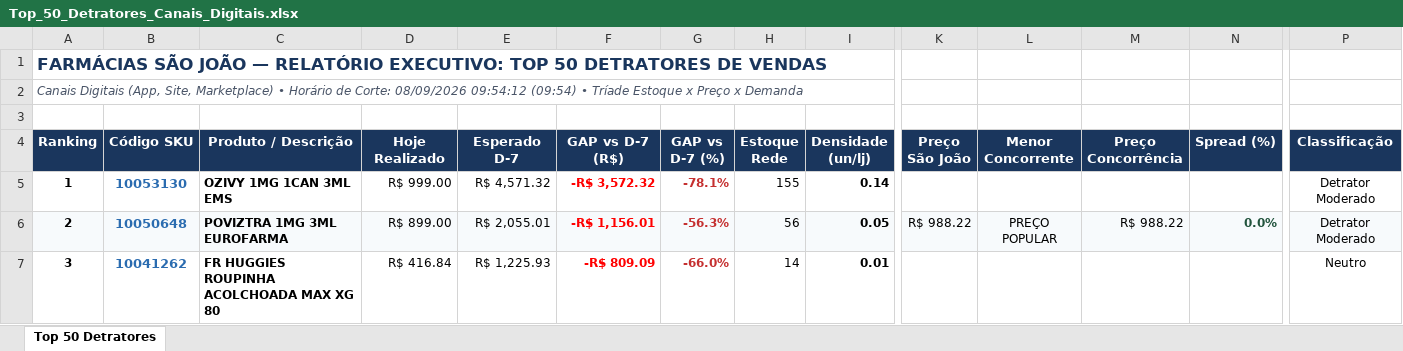
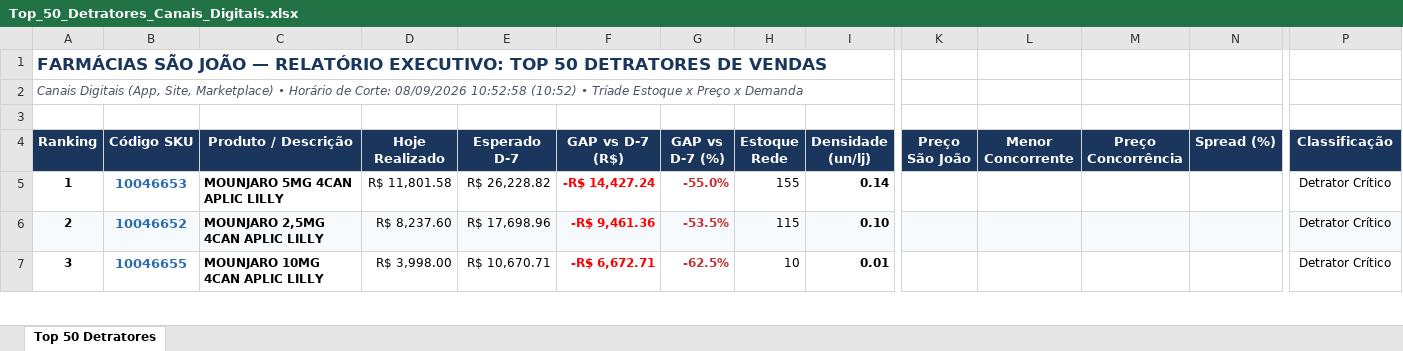
Before and after one commit to lukasg64-png/monitor-canais-digitais, an Excel workbook: data/Top_50_Detratores_Canais_Digitais.xlsx, sheet Top 50 Detratores, drawn as a sheet; only a part is shown, gaps mark what is left out; values as stored, in another font and other column widths than the file's, no borders; the diff covers the shown part only; the diff names each change by its address in the sheet, - before the commit and + after, or states it on an @@ line.

Commit message:
feat: Sincronizacao 100% de Mounjaro na tabela de SKUs + Botao Copiar Resumo WhatsApp + Barra Flutuante de Atalhos Rapidos

```diff
--- a/data/Top_50_Detratores_Canais_Digitais.xlsx (sheet Top 50 Detratores)
+++ b/data/Top_50_Detratores_Canais_Digitais.xlsx (sheet Top 50 Detratores)
-A2 (Ranking): …Corte: 08/09/2026 09:54:12 (09:54) • Tríade…
+A2 (Ranking): …Corte: 08/09/2026 10:52:58 (10:52) • Tríade…
-B5 (Código SKU): 10053130
+B5 (Código SKU): 10046653
-C5 (Produto / Descrição): OZIVY 1MG 1CAN 3ML EMS
+C5 (Produto / Descrição): MOUNJARO 5MG 4CAN APLIC LILLY
-D5 (Hoje Realizado): R$ 999.00
+D5 (Hoje Realizado): R$ 11,801.58
-E5 (Esperado D-7): R$ 4,571.32
+E5 (Esperado D-7): R$ 26,228.82
-F5 (GAP vs D-7 (R$)): -R$ 3,572.32
+F5 (GAP vs D-7 (R$)): -R$ 14,427.24
-G5 (GAP vs D-7 (%)): -78.1%
+G5 (GAP vs D-7 (%)): -55.0%
-P5:P6 (Classificação): Detrator Moderado
+P5:P6 (Classificação): Detrator Crítico
-B6 (Código SKU): 10050648
+B6 (Código SKU): 10046652
-C6 (Produto / Descrição): POVIZTRA 1MG 3ML EUROFARMA
+C6 (Produto / Descrição): MOUNJARO 2,5MG 4CAN APLIC LILLY
-D6 (Hoje Realizado): R$ 899.00
+D6 (Hoje Realizado): R$ 8,237.60
-E6 (Esperado D-7): R$ 2,055.01
+E6 (Esperado D-7): R$ 17,698.96
-F6 (GAP vs D-7 (R$)): -R$ 1,156.01
+F6 (GAP vs D-7 (R$)): -R$ 9,461.36
-G6 (GAP vs D-7 (%)): -56.3%
+G6 (GAP vs D-7 (%)): -53.5%
-H6 (Estoque Rede): 56
+H6 (Estoque Rede): 115
-I6 (Densidade (un/lj)): 0.05
+I6 (Densidade (un/lj)): 0.10
-K6 (Preço São João): R$ 988.22
+K6 (Preço São João): (empty)
-L6 (Menor Concorrente): PREÇO POPULAR
+L6 (Menor Concorrente): (empty)
-M6 (Preço Concorrência): R$ 988.22
+M6 (Preço Concorrência): (empty)
-N6 (Spread (%)): 0.0%
+N6 (Spread (%)): (empty)
-B7 (Código SKU): 10041262
+B7 (Código SKU): 10046655
-C7 (Produto / Descrição): FR HUGGIES ROUPINHA ACOLCHOADA MAX XG 80
+C7 (Produto / Descrição): MOUNJARO 10MG 4CAN APLIC LILLY
-D7 (Hoje Realizado): R$ 416.84
+D7 (Hoje Realizado): R$ 3,998.00
-E7 (Esperado D-7): R$ 1,225.93
+E7 (Esperado D-7): R$ 10,670.71
-F7 (GAP vs D-7 (R$)): -R$ 809.09
+F7 (GAP vs D-7 (R$)): -R$ 6,672.71
-G7 (GAP vs D-7 (%)): -66.0%
+G7 (GAP vs D-7 (%)): -62.5%
-H7 (Estoque Rede): 14
+H7 (Estoque Rede): 10
-P7 (Classificação): Neutro
+P7 (Classificação): Detrator Crítico
```
Also changed, not shown: 488 edited cells and cell formats elsewhere in this sheet, 9 other files.
